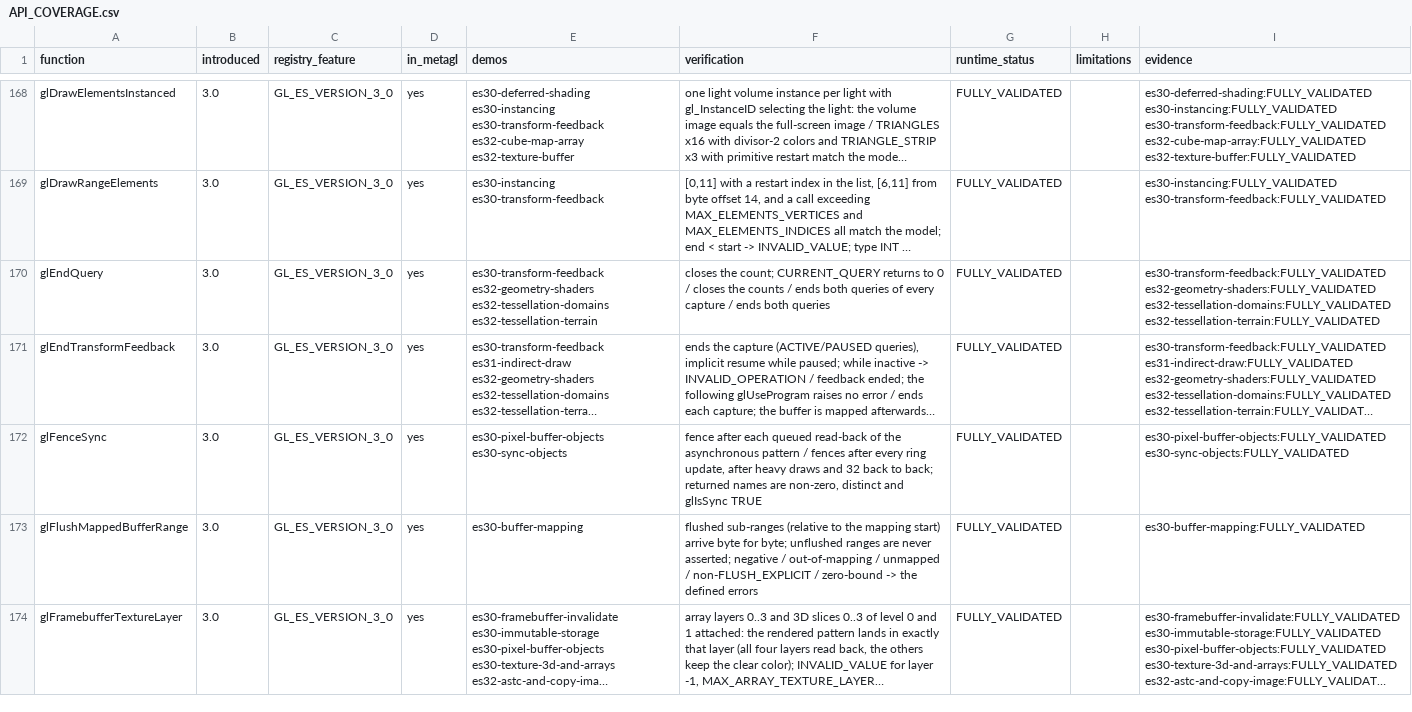
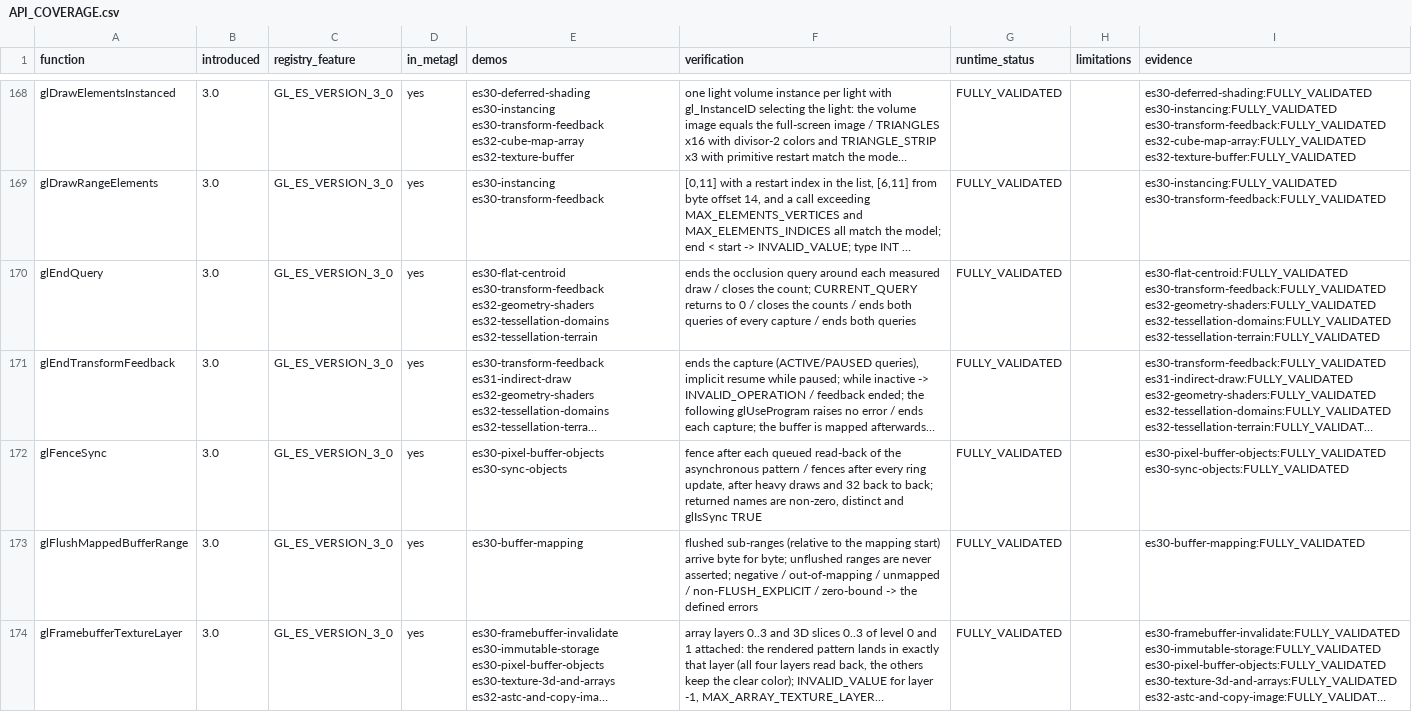
Before and after one commit to libcnalab/opengles3-demos, a CSV file: docs/API_COVERAGE.csv, drawn as a sheet; only a part is shown, gaps mark what is left out; long unchanged cells end in …; the diff covers the shown part only; the diff names each change by its address in the sheet, - before the commit and + after, or states it on an @@ line.

Commit message:
Integrate es30-flat-centroid; runtime blocks on a 0x0 default framebuffer
Mesa's software drivers create a 0x0 drawable for multisampled surfaceless
pbuffers (reproduced outside the suite with plain EGL). The runtime now compares
the initial viewport with the requested surface and reports BLOCKED_ENVIRONMENT
instead of running a demo against an empty framebuffer. Full suite: 418/418.

```diff
--- a/docs/API_COVERAGE.csv
+++ b/docs/API_COVERAGE.csv
-E170 (demos): es30-transform-feedback es32-geometry-shaders…
+E170 (demos): es30-flat-centroid es30-transform-feedback es32-geometry-shaders…
-F170 (verification): closes the…
+F170 (verification): ends the occlusion query around each measured draw / closes the…
-I170 (evidence): es30-transform-feedback:FULLY_VALIDATED es32-geometry-shaders:FULLY_VALIDATED…
+I170 (evidence): es30-flat-centroid:FULLY_VALIDATED es30-transform-feedback:FULLY_VALIDATED es32-geometry-shaders:FULLY_VALIDATED…
```
Also changed, not shown: 67 edited cells elsewhere in this file, 8 other files.
